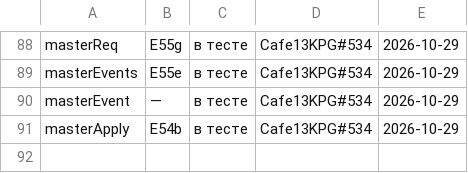
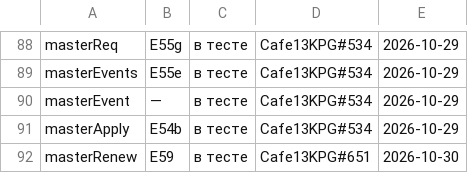
Before and after one commit to anatoly9837-lab/cafe13-miniapp, a TSV file: screens/СТАДИИ.tsv, drawn as a sheet; only a part is shown, gaps mark what is left out; the diff names each change by its address in the sheet, - before the commit and + after, or states it on an @@ line.

Commit message:
Стадия экрана продления: masterRenew — E59, «в тесте», Cafe13KPG#651 (check-stages по клиенту ветки — зелёное; без строки красное у архитектора на 4666308)
Claude-Session: f817ee4f-438b-41dd-8878-8b7b49cb5285

```diff
--- a/screens/СТАДИИ.tsv
+++ b/screens/СТАДИИ.tsv
+row 92: masterRenew | E59 | в тесте | Cafe13KPG#651 | 2026-10-30
```
